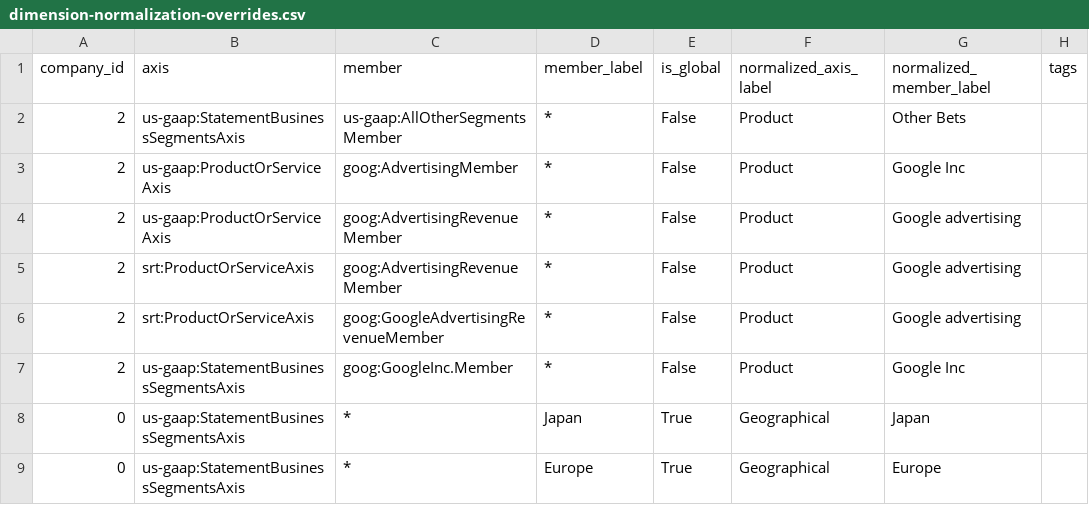
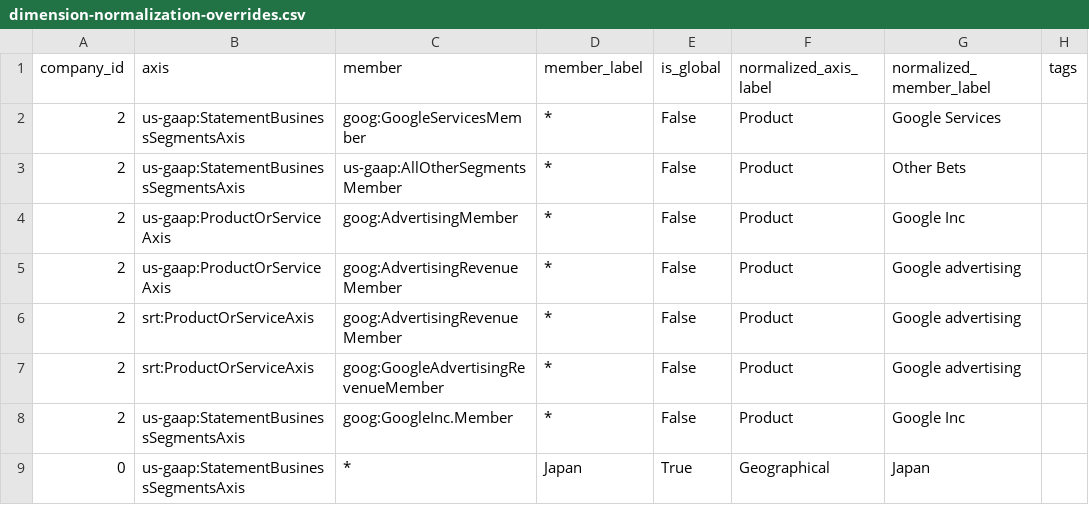
Before and after one commit to Velikolay/stonks-ai, a CSV file: migrations/data/dimension-normalization-overrides.csv, drawn as a sheet; only a part is shown; the shorter side is filled out with more unchanged rows.

Commit message:
Handle multiple dim columns

```diff
--- a/migrations/data/dimension-normalization-overrides.csv
+++ b/migrations/data/dimension-normalization-overrides.csv
@@ -1,2 +1,3 @@
 company_id,axis,member,member_label,is_global,normalized_axis_label,normalized_member_label,tags
+2,us-gaap:StatementBusinessSegmentsAxis,goog:GoogleServicesMember,*,False,Product,Google Services,
 2,us-gaap:StatementBusinessSegmentsAxis,us-gaap:AllOtherSegmentsMember,*,False,Product,Other Bets,
```
Also changed, not shown: 2 other files.
